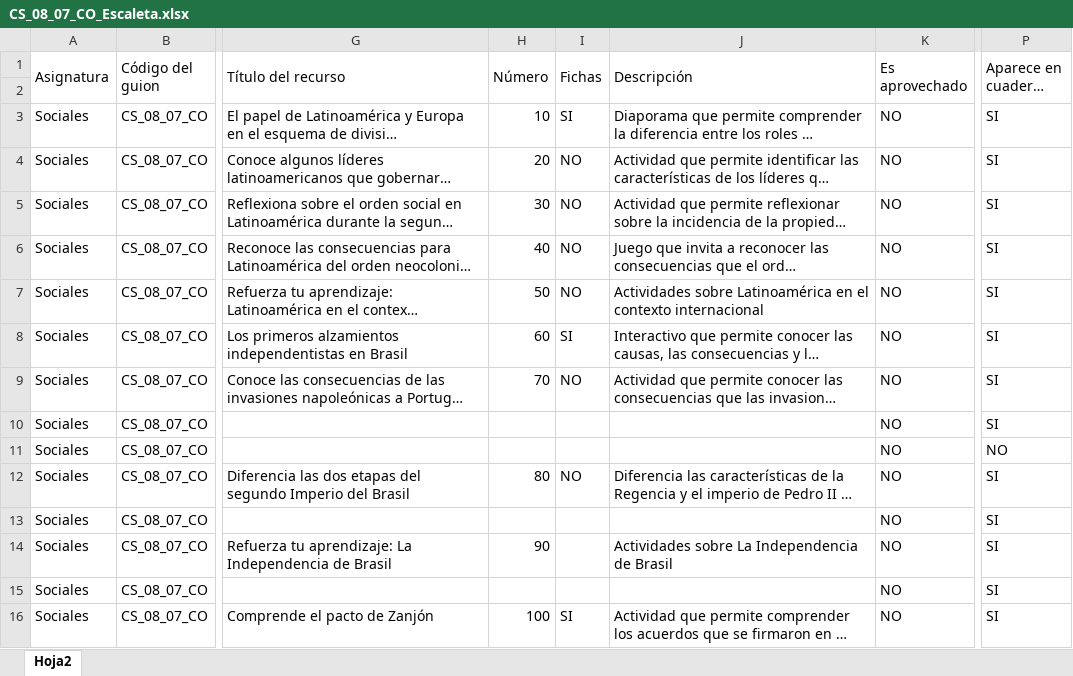
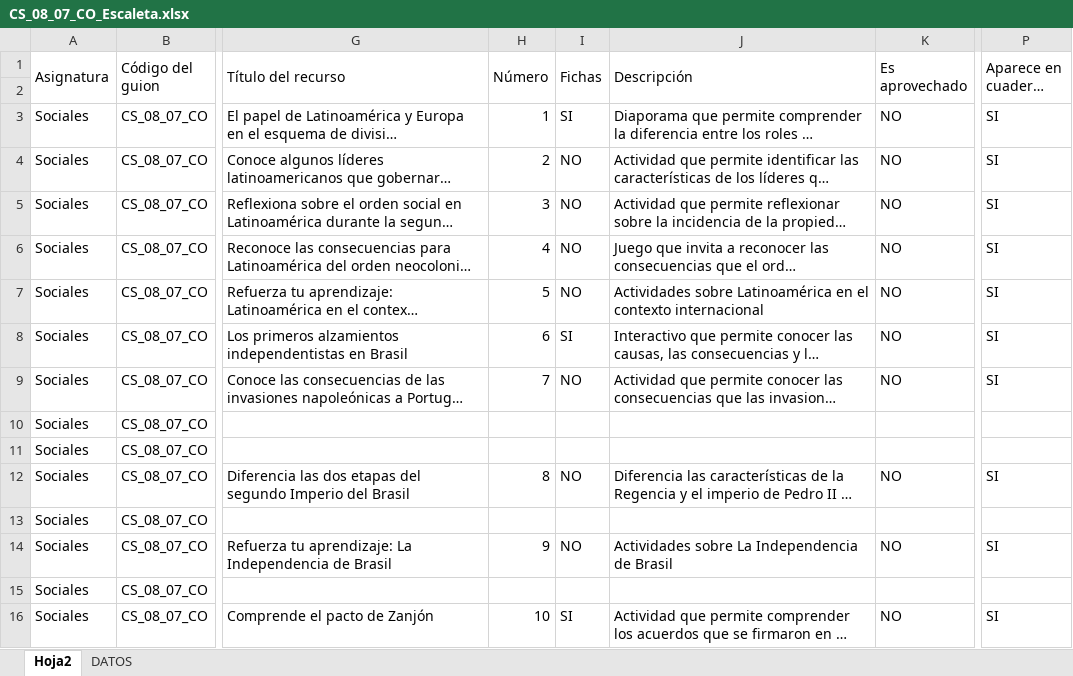
Before and after one commit to AulaPlanetaColombia/CienciasSociales, an Excel workbook: fuentes/contenidos/grado08/guion07/CS_08_07_CO_Escaleta.xlsx, sheet Hoja2, drawn as a sheet; only a part is shown, gaps mark what is left out; long unchanged cells end in …; values as stored, in another font and other column widths than the file's, no cell formats; the diff covers the shown part only; the diff names each change by its address in the sheet, - before the commit and + after, or states it on an @@ line.

```diff
--- a/fuentes/contenidos/grado08/guion07/CS_08_07_CO_Escaleta.xlsx (sheet Hoja2)
+++ b/fuentes/contenidos/grado08/guion07/CS_08_07_CO_Escaleta.xlsx (sheet Hoja2)
@@ sheet tab unhidden: DATOS @@
-H3 (Número): 10
+H3 (Número): 1
-H4 (Número): 20
+H4 (Número): 2
-H5 (Número): 30
+H5 (Número): 3
-H6 (Número): 40
+H6 (Número): 4
-H7 (Número): 50
+H7 (Número): 5
-H8 (Número): 60
+H8 (Número): 6
-H9 (Número): 70
+H9 (Número): 7
-K10:K11 (Es aprovechado): NO
+K10:K11 (Es aprovechado): (empty)
-P10 (Aparece en cuaderno Si/No): SI
+P10 (Aparece en cuaderno Si/No): (empty)
-P11 (Aparece en cuaderno Si/No): NO
+P11 (Aparece en cuaderno Si/No): (empty)
-H12 (Número): 80
+H12 (Número): 8
-K13 (Es aprovechado): NO
+K13 (Es aprovechado): (empty)
-P13 (Aparece en cuaderno Si/No): SI
+P13 (Aparece en cuaderno Si/No): (empty)
-H14 (Número): 90
+H14 (Número): 9
-I14 (Fichas): (empty)
+I14 (Fichas): NO
-K15 (Es aprovechado): NO
+K15 (Es aprovechado): (empty)
-P15 (Aparece en cuaderno Si/No): SI
+P15 (Aparece en cuaderno Si/No): (empty)
-H16 (Número): 100
+H16 (Número): 10
```
Also changed, not shown: 13 added rows, 37 hidden or unhidden rows and 23 edited cells elsewhere in this sheet, cell formats, 1 other file.
